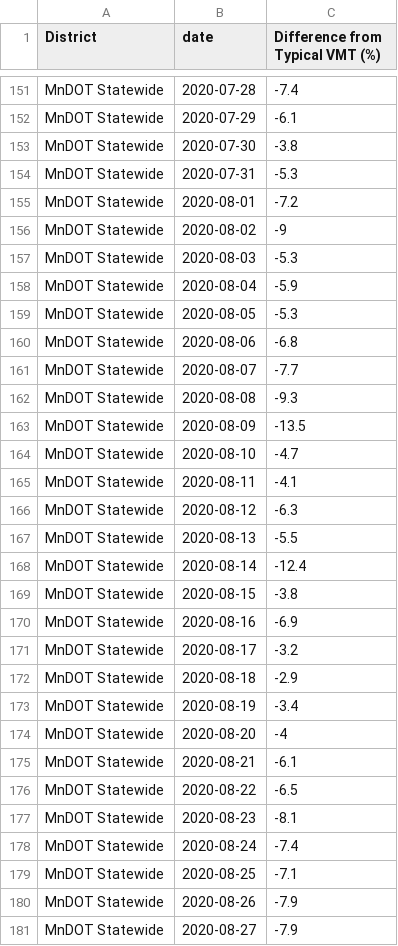
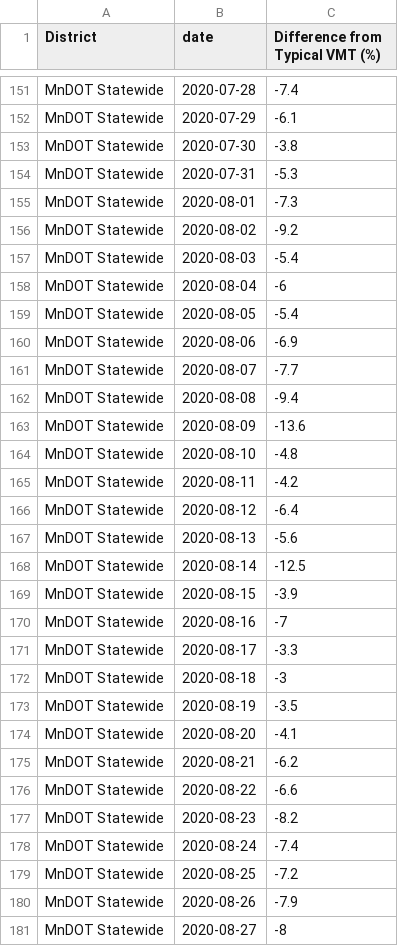
Before and after one commit to Metropolitan-Council/loop-sensor-trends, a CSV file: covid.traffic.trends/data-raw/diff-vol-state.csv, drawn as a sheet; only a part is shown, gaps mark what is left out; the diff covers the shown part only.

Commit message:
new data for 9-27

```diff
--- a/covid.traffic.trends/data-raw/diff-vol-state.csv
+++ b/covid.traffic.trends/data-raw/diff-vol-state.csv
@@ -154,28 +154,28 @@ MnDOT Statewide,2020-07-30,-3.8
 MnDOT Statewide,2020-07-31,-5.3
-MnDOT Statewide,2020-08-01,-7.2
-MnDOT Statewide,2020-08-02,-9
-MnDOT Statewide,2020-08-03,-5.3
-MnDOT Statewide,2020-08-04,-5.9
-MnDOT Statewide,2020-08-05,-5.3
-MnDOT Statewide,2020-08-06,-6.8
+MnDOT Statewide,2020-08-01,-7.3
+MnDOT Statewide,2020-08-02,-9.2
+MnDOT Statewide,2020-08-03,-5.4
+MnDOT Statewide,2020-08-04,-6
+MnDOT Statewide,2020-08-05,-5.4
+MnDOT Statewide,2020-08-06,-6.9
 MnDOT Statewide,2020-08-07,-7.7
-MnDOT Statewide,2020-08-08,-9.3
-MnDOT Statewide,2020-08-09,-13.5
-MnDOT Statewide,2020-08-10,-4.7
-MnDOT Statewide,2020-08-11,-4.1
-MnDOT Statewide,2020-08-12,-6.3
-MnDOT Statewide,2020-08-13,-5.5
-MnDOT Statewide,2020-08-14,-12.4
-MnDOT Statewide,2020-08-15,-3.8
-MnDOT Statewide,2020-08-16,-6.9
-MnDOT Statewide,2020-08-17,-3.2
-MnDOT Statewide,2020-08-18,-2.9
-MnDOT Statewide,2020-08-19,-3.4
-MnDOT Statewide,2020-08-20,-4
-MnDOT Statewide,2020-08-21,-6.1
-MnDOT Statewide,2020-08-22,-6.5
-MnDOT Statewide,2020-08-23,-8.1
+MnDOT Statewide,2020-08-08,-9.4
+MnDOT Statewide,2020-08-09,-13.6
+MnDOT Statewide,2020-08-10,-4.8
+MnDOT Statewide,2020-08-11,-4.2
+MnDOT Statewide,2020-08-12,-6.4
+MnDOT Statewide,2020-08-13,-5.6
+MnDOT Statewide,2020-08-14,-12.5
+MnDOT Statewide,2020-08-15,-3.9
+MnDOT Statewide,2020-08-16,-7
+MnDOT Statewide,2020-08-17,-3.3
+MnDOT Statewide,2020-08-18,-3
+MnDOT Statewide,2020-08-19,-3.5
+MnDOT Statewide,2020-08-20,-4.1
+MnDOT Statewide,2020-08-21,-6.2
+MnDOT Statewide,2020-08-22,-6.6
+MnDOT Statewide,2020-08-23,-8.2
 MnDOT Statewide,2020-08-24,-7.4
-MnDOT Statewide,2020-08-25,-7.1
+MnDOT Statewide,2020-08-25,-7.2
 MnDOT Statewide,2020-08-26,-7.9
-MnDOT Statewide,2020-08-27,-7.9
+MnDOT Statewide,2020-08-27,-8
```
Also changed, not shown: 20 added rows and 9 edited cells elsewhere in this file, output/diff-vol-state.csv, 4 other files.
